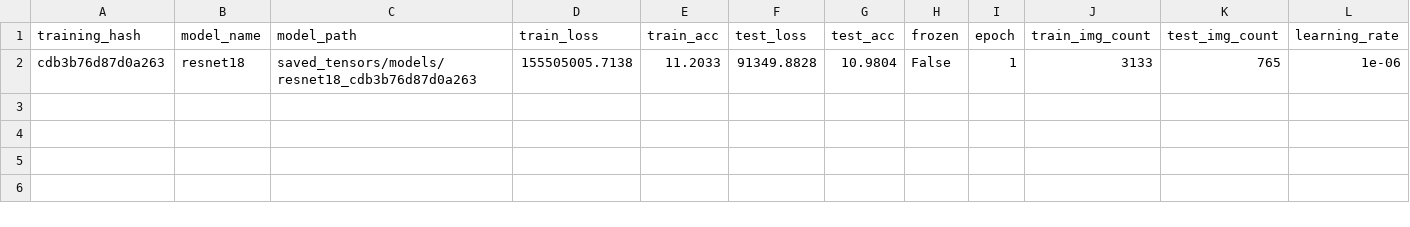
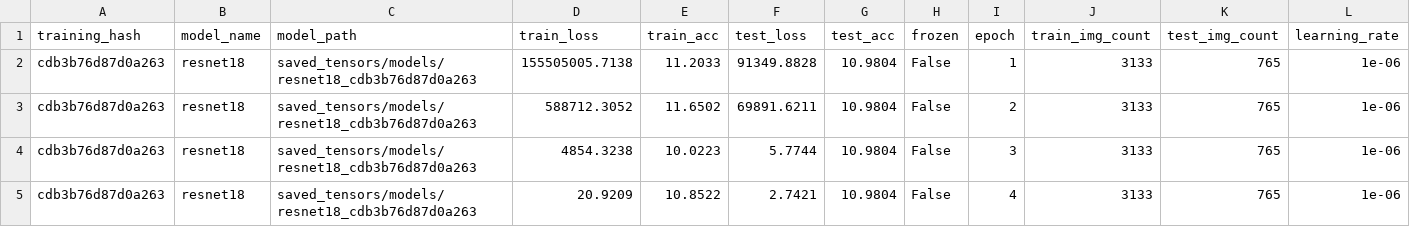
Before and after one commit to steindor/V1, a CSV file: saved_tensors/models/single_models_csv/resnet18_cdb3b76d87d0a.csv, drawn as a sheet.

Commit message:
added dataset augmentations as described in paper

```diff
--- a/saved_tensors/models/single_models_csv/resnet18_cdb3b76d87d0a.csv
+++ b/saved_tensors/models/single_models_csv/resnet18_cdb3b76d87d0a.csv
@@ -2 +2,4 @@ training_hash,model_name,model_path,train_loss,train_acc,test_loss,test_acc,froz
 cdb3b76d87d0a263,resnet18,saved_tensors/models/resnet18_cdb3b76d87d0a263,155505005.7138,11.2033,91349.8828,10.9804,False,1,3133,765,1e-06
+cdb3b76d87d0a263,resnet18,saved_tensors/models/resnet18_cdb3b76d87d0a263,588712.3052,11.6502,69891.6211,10.9804,False,2,3133,765,1e-06
+cdb3b76d87d0a263,resnet18,saved_tensors/models/resnet18_cdb3b76d87d0a263,4854.3238,10.0223,5.7744,10.9804,False,3,3133,765,1e-06
+cdb3b76d87d0a263,resnet18,saved_tensors/models/resnet18_cdb3b76d87d0a263,20.9209,10.8522,2.7421,10.9804,False,4,3133,765,1e-06
```
Also changed, not shown: 12 other files.
